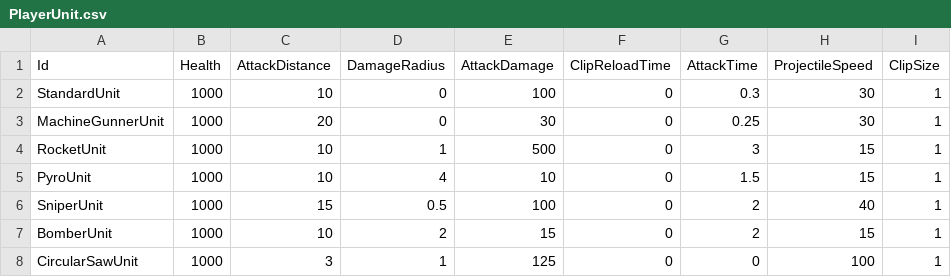
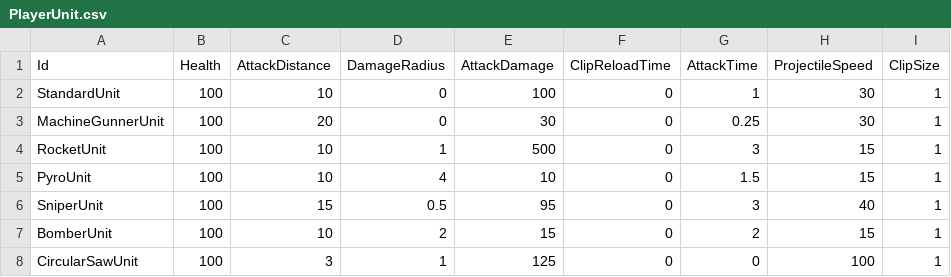
Before and after one commit to KonstantKuz/SuperpowerSquad, a CSV file: Assets/Resources/Configs/PlayerUnit.csv, drawn as a sheet.

```diff
--- a/Assets/Resources/Configs/PlayerUnit.csv
+++ b/Assets/Resources/Configs/PlayerUnit.csv
@@ -1,8 +1,8 @@
 Id,Health,AttackDistance,DamageRadius,AttackDamage,ClipReloadTime,AttackTime,ProjectileSpeed,ClipSize
-StandardUnit,1000,10,0,100,0,0.3,30,1
-MachineGunnerUnit,1000,20,0,30,0,0.25,30,1
-RocketUnit,1000,10,1,500,0,3,15,1
-PyroUnit,1000,10,4,10,0,1.5,15,1
-SniperUnit,1000,15,0.5,100,0,2,40,1
-BomberUnit,1000,10,2,15,0,2,15,1
-CircularSawUnit,1000,3,1,125,0,0,100,1
+StandardUnit,100,10,0,100,0,1,30,1
+MachineGunnerUnit,100,20,0,30,0,0.25,30,1
+RocketUnit,100,10,1,500,0,3,15,1
+PyroUnit,100,10,4,10,0,1.5,15,1
+SniperUnit,100,15,0.5,95,0,3,40,1
+BomberUnit,100,10,2,15,0,2,15,1
+CircularSawUnit,100,3,1,125,0,0,100,1
```
Also changed, not shown: Assets/Resources/Configs/Modifiers.csv, Assets/Resources/Configs/Upgrades.csv, 4 other files.
